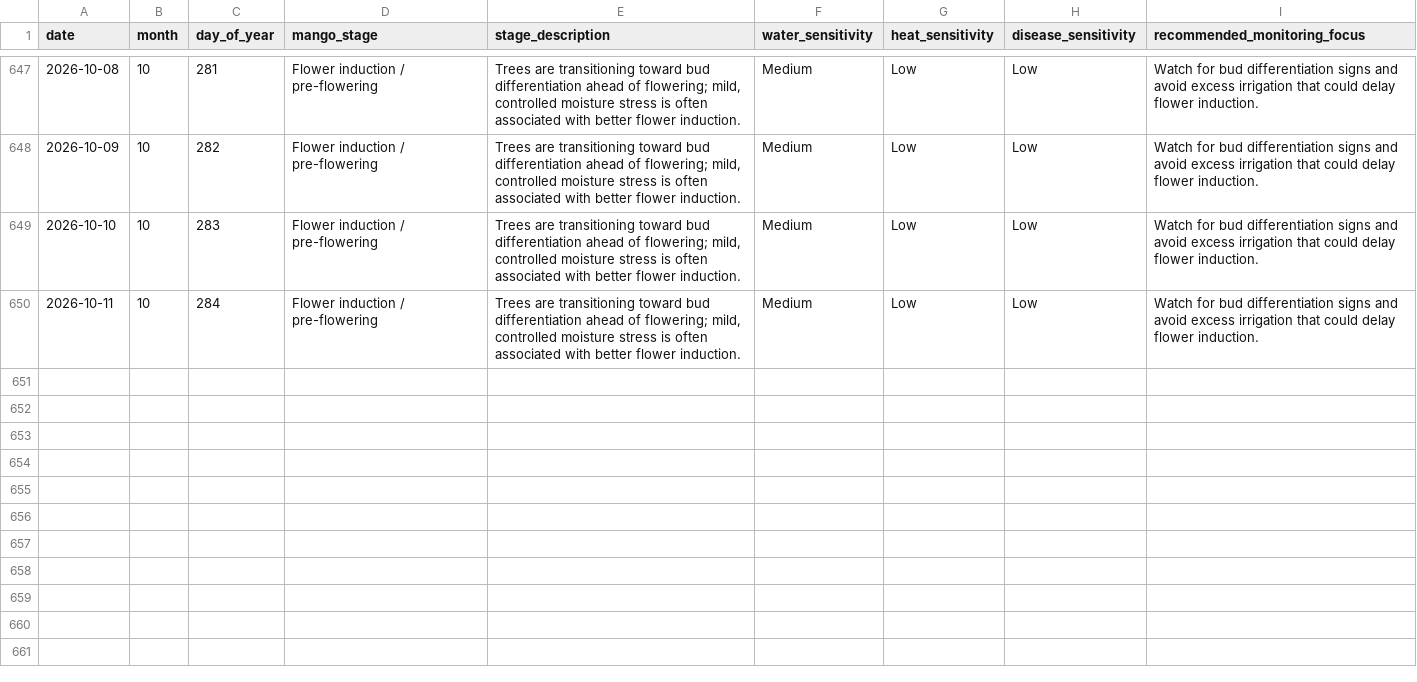
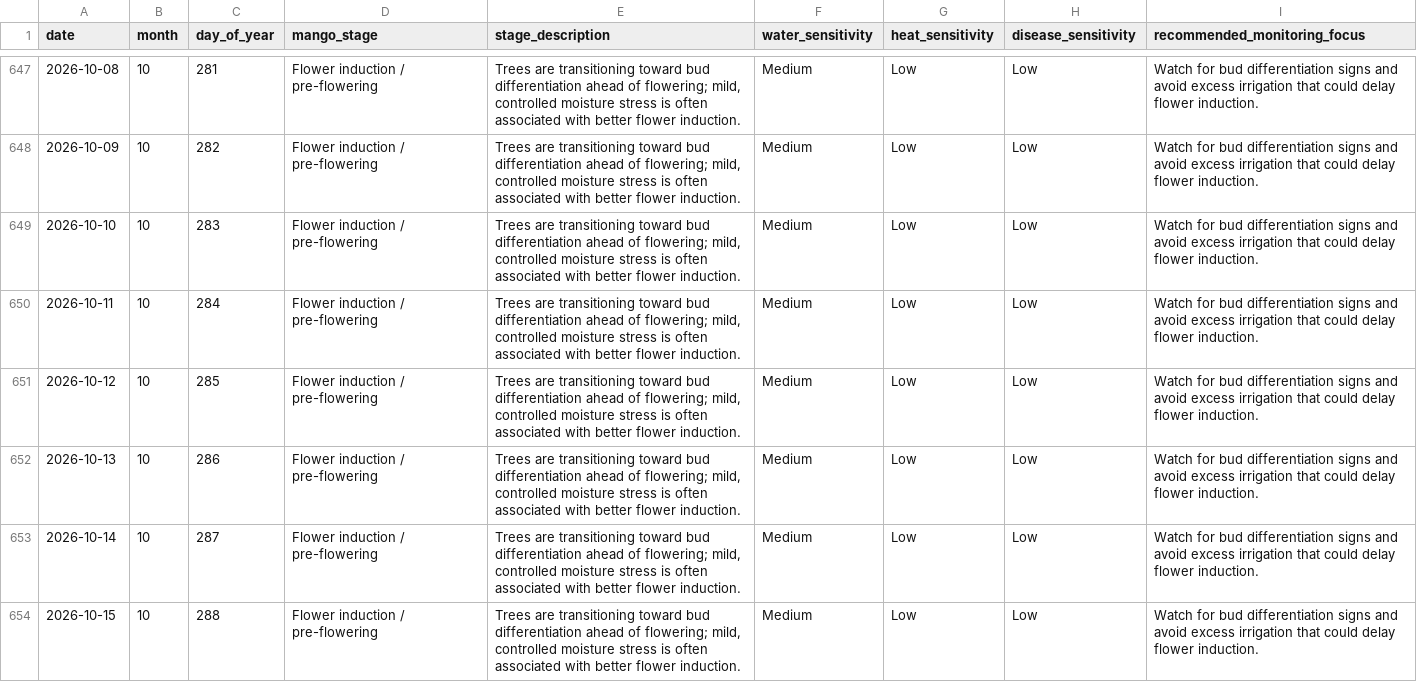
Before and after one commit to vanaprashanth/mango-digital-twin, a CSV file: data/processed/muthukur_mango_phenology_calendar.csv, drawn as a sheet; only a part is shown, gaps mark what is left out.

```diff
--- a/data/processed/muthukur_mango_phenology_calendar.csv
+++ b/data/processed/muthukur_mango_phenology_calendar.csv
@@ -650 +650,5 @@ date,month,day_of_year,mango_stage,stage_description,water_sensitivity,heat_sens
 2026-10-11,10,284,Flower induction / pre-flowering,"Trees are transitioning toward bud differentiation ahead of flowering; mild, controlled moisture stress is often associated with better flower induction.",Medium,Low,Low,Watch for bud differentiation signs and avoid excess irrigation that could delay flower induction.
+2026-10-12,10,285,Flower induction / pre-flowering,"Trees are transitioning toward bud differentiation ahead of flowering; mild, controlled moisture stress is often associated with better flower induction.",Medium,Low,Low,Watch for bud differentiation signs and avoid excess irrigation that could delay flower induction.
+2026-10-13,10,286,Flower induction / pre-flowering,"Trees are transitioning toward bud differentiation ahead of flowering; mild, controlled moisture stress is often associated with better flower induction.",Medium,Low,Low,Watch for bud differentiation signs and avoid excess irrigation that could delay flower induction.
+2026-10-14,10,287,Flower induction / pre-flowering,"Trees are transitioning toward bud differentiation ahead of flowering; mild, controlled moisture stress is often associated with better flower induction.",Medium,Low,Low,Watch for bud differentiation signs and avoid excess irrigation that could delay flower induction.
+2026-10-15,10,288,Flower induction / pre-flowering,"Trees are transitioning toward bud differentiation ahead of flowering; mild, controlled moisture stress is often associated with better flower induction.",Medium,Low,Low,Watch for bud differentiation signs and avoid excess irrigation that could delay flower induction.
```
Also changed, not shown: data/processed/muthukur_combined_feature_table.csv, data/processed/muthukur_fao56_interpolated_kc_water_balance.csv, 17 other files.
